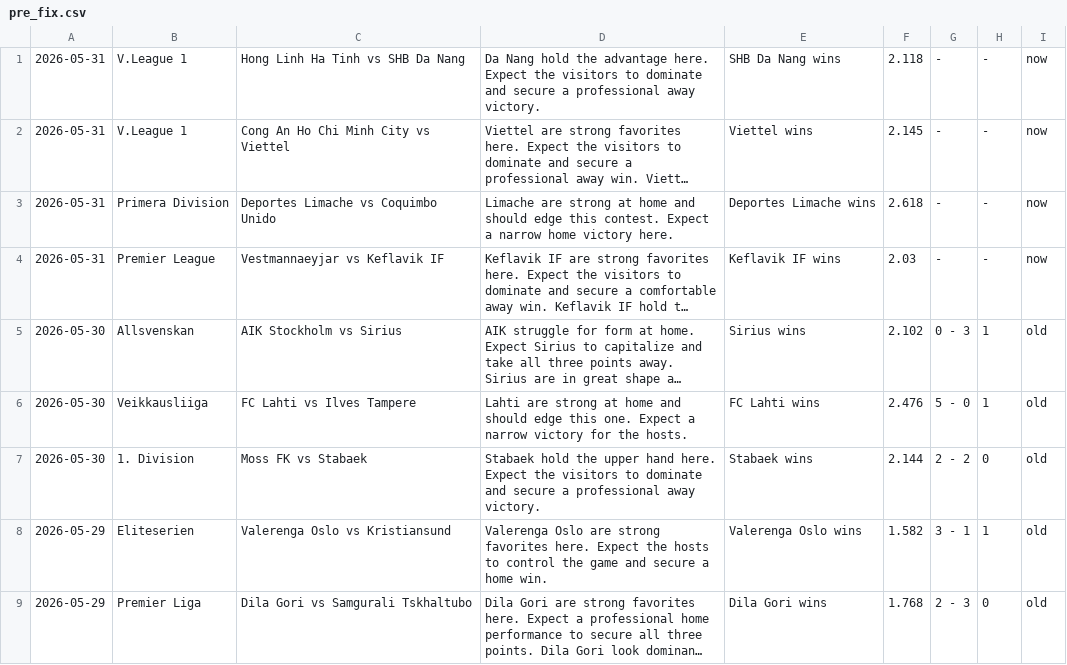
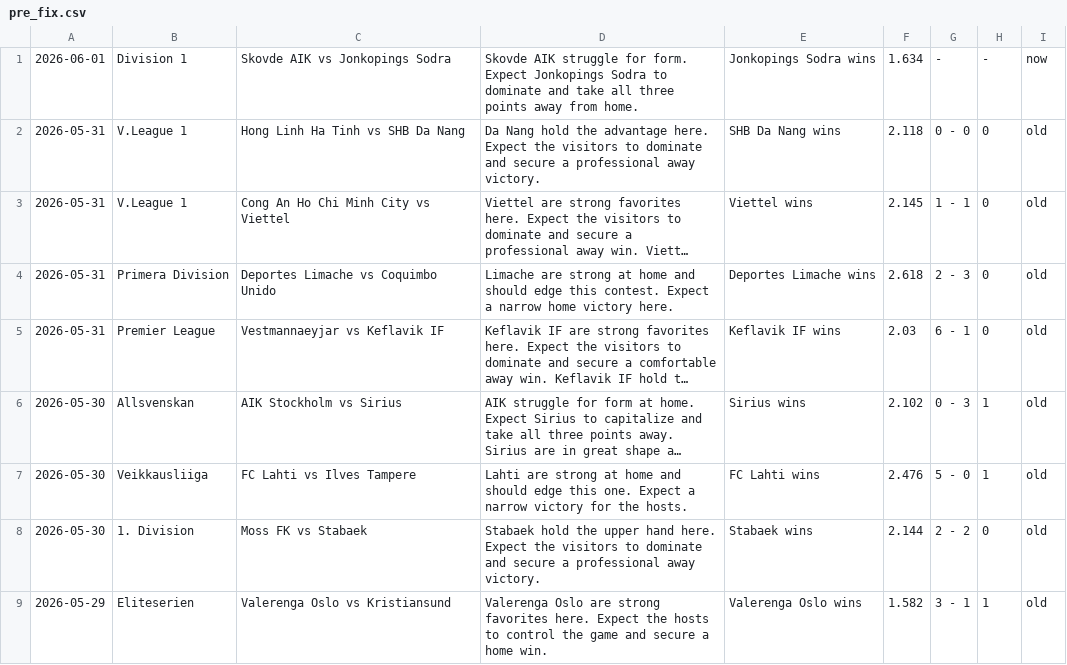
Before and after one commit to htetmyet/footytips, a CSV file: pre_fix.csv, drawn as a sheet; only a part is shown; the shorter side is filled out with more unchanged rows; long unchanged cells end in …; addresses are those after the commit; the diff names each change by its address in the sheet, - before the commit and + after, or states it on an @@ line.

```diff
--- a/pre_fix.csv
+++ b/pre_fix.csv
+row 1: 2026-06-01 | Division 1 | Skovde AIK vs Jonkopings Sodra | Skovde AIK struggle for form. Expect Jonkopings Sodra to dominate and take all three points away from home. | Jonkopings Sodra wins | 1.634 | - | - | now
-G2: -
+G2: 0 - 0
-H2:H5: -
+H2:H5: 0
-I2:I5: now
+I2:I5: old
-G3: -
+G3: 1 - 1
-G4: -
+G4: 2 - 3
-G5: -
+G5: 6 - 1
```
Also changed, not shown: free_fix.csv.
